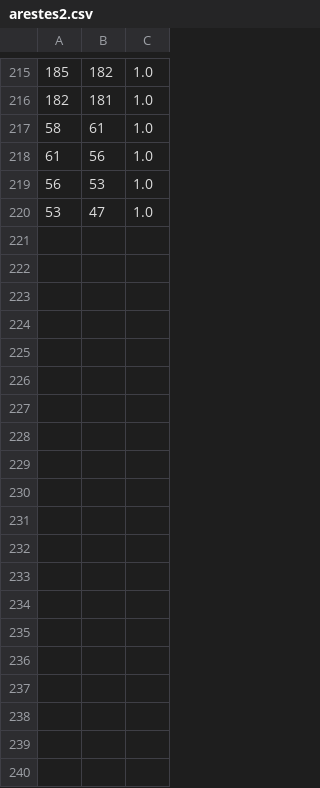
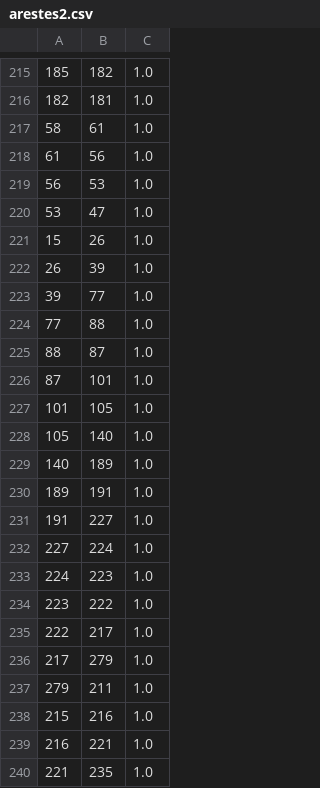
Before and after one commit to MarcBen05/TR, a CSV file: Programa/CreadorGrafs/arestes2.csv, drawn as a sheet; only a part is shown, gaps mark what is left out; the diff covers the shown part only.

```diff
--- a/Programa/CreadorGrafs/arestes2.csv
+++ b/Programa/CreadorGrafs/arestes2.csv
@@ -220 +220,21 @@
 53,47,1.0
+15,26,1.0
+26,39,1.0
+39,77,1.0
+77,88,1.0
+88,87,1.0
+87,101,1.0
+101,105,1.0
+105,140,1.0
+140,189,1.0
+189,191,1.0
+191,227,1.0
+227,224,1.0
+224,223,1.0
+223,222,1.0
+222,217,1.0
+217,279,1.0
+279,211,1.0
+215,216,1.0
+216,221,1.0
+221,235,1.0
```
Also changed, not shown: 14 added rows elsewhere in this file, Programa/arestes.csv, 9 other files.
